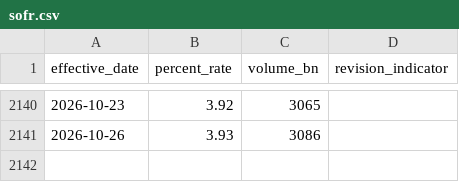
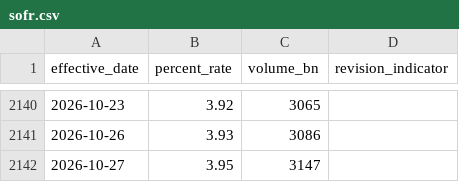
Before and after one commit to Avo-Sarkissian/AI-Frontier-Database, a CSV file: data/carried/econ/sofr.csv, drawn as a sheet; only a part is shown, gaps mark what is left out; the diff names each change by its address in the sheet, - before the commit and + after, or states it on an @@ line.

```diff
--- a/data/carried/econ/sofr.csv
+++ b/data/carried/econ/sofr.csv
+row 2142: 2026-10-27 | 3.95 | 3147
```
Also changed, not shown: data/raw/aa_local_arch.csv, data/raw/aa_local_arch_unresolved.csv, 19 other files.
